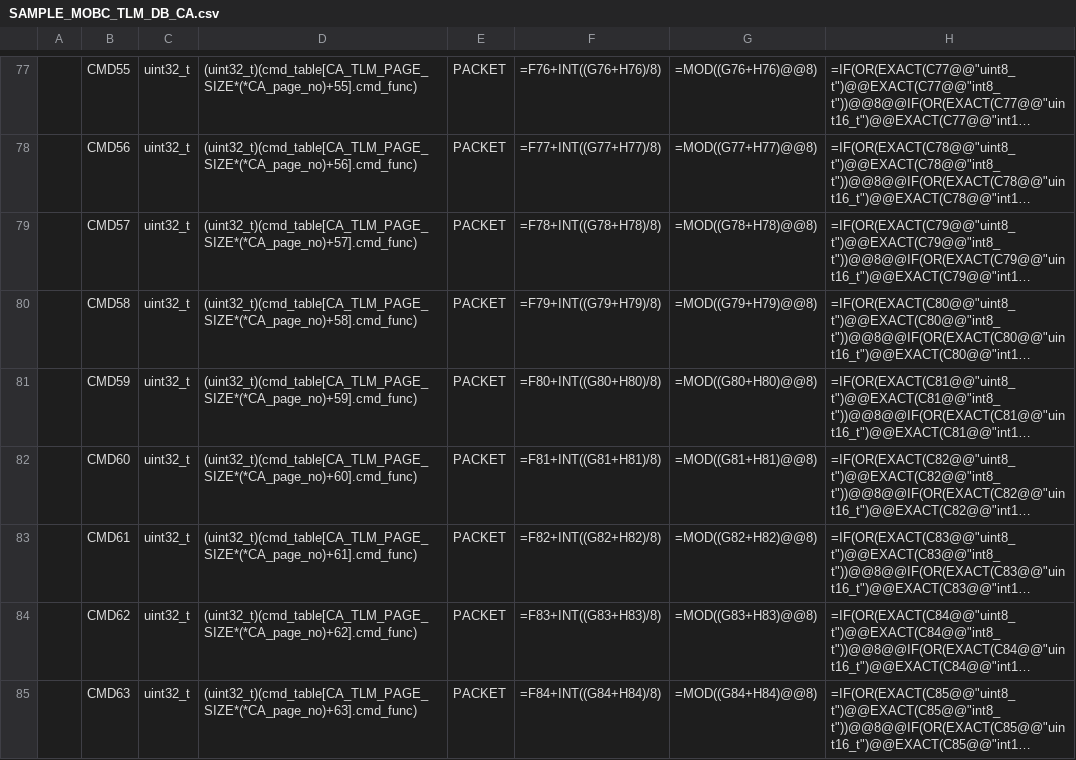
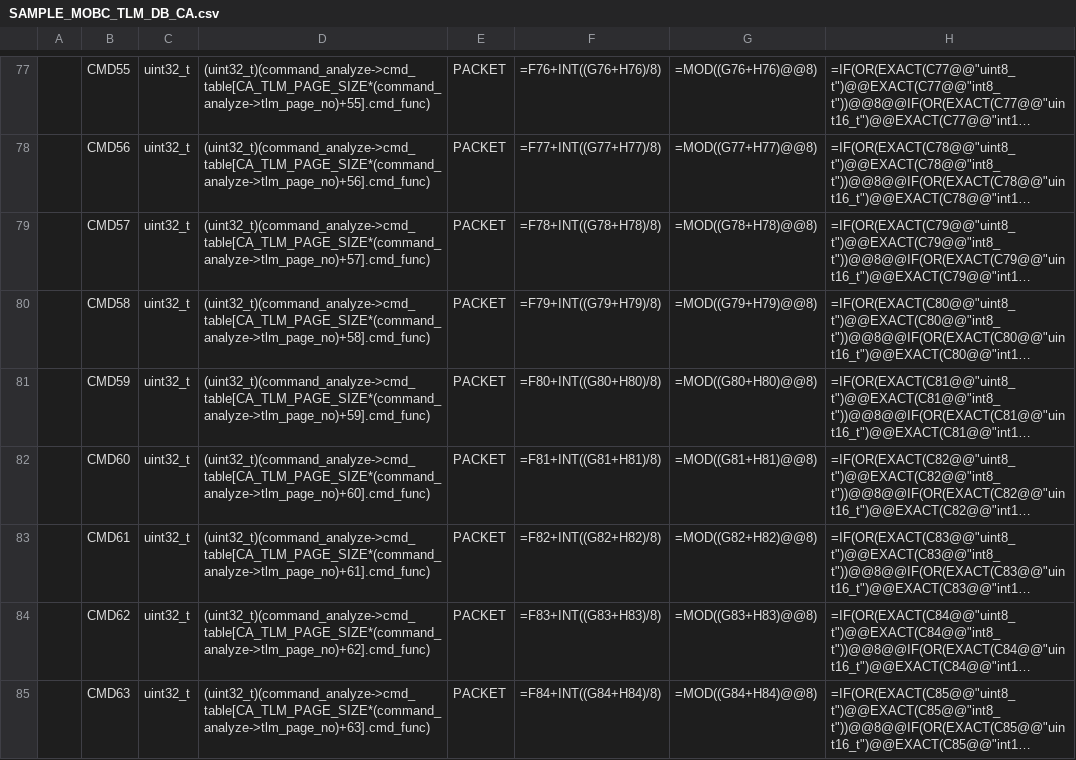
Before and after one commit to ut-issl/c2a-core, a CSV file: Examples/minimum_user_for_s2e/src/src_user/Settings/CmdTlm/DataBase/TLM_DB/SAMPLE_MOBC_TLM_DB_CA.csv, drawn as a sheet; only a part is shown, gaps mark what is left out; long unchanged cells end in …; the diff covers the shown part only; the diff names each change by its address in the sheet, - before the commit and + after, or states it on an @@ line.

```diff
--- a/Examples/minimum_user_for_s2e/src/src_user/Settings/CmdTlm/DataBase/TLM_DB/SAMPLE_MOBC_TLM_DB_CA.csv
+++ b/Examples/minimum_user_for_s2e/src/src_user/Settings/CmdTlm/DataBase/TLM_DB/SAMPLE_MOBC_TLM_DB_CA.csv
-D77: (uint32_t)(cmd_table[CA_TLM_PAGE_SIZE*(*CA_page_no)+55].cmd_func)
+D77: (uint32_t)(command_analyze->cmd_table[CA_TLM_PAGE_SIZE*(command_analyze->tlm_page_no)+55].cmd_func)
-D78: (uint32_t)(cmd_table[CA_TLM_PAGE_SIZE*(*CA_page_no)+56].cmd_func)
+D78: (uint32_t)(command_analyze->cmd_table[CA_TLM_PAGE_SIZE*(command_analyze->tlm_page_no)+56].cmd_func)
-D79: (uint32_t)(cmd_table[CA_TLM_PAGE_SIZE*(*CA_page_no)+57].cmd_func)
+D79: (uint32_t)(command_analyze->cmd_table[CA_TLM_PAGE_SIZE*(command_analyze->tlm_page_no)+57].cmd_func)
-D80: (uint32_t)(cmd_table[CA_TLM_PAGE_SIZE*(*CA_page_no)+58].cmd_func)
+D80: (uint32_t)(command_analyze->cmd_table[CA_TLM_PAGE_SIZE*(command_analyze->tlm_page_no)+58].cmd_func)
-D81: (uint32_t)(cmd_table[CA_TLM_PAGE_SIZE*(*CA_page_no)+59].cmd_func)
+D81: (uint32_t)(command_analyze->cmd_table[CA_TLM_PAGE_SIZE*(command_analyze->tlm_page_no)+59].cmd_func)
-D82: (uint32_t)(cmd_table[CA_TLM_PAGE_SIZE*(*CA_page_no)+60].cmd_func)
+D82: (uint32_t)(command_analyze->cmd_table[CA_TLM_PAGE_SIZE*(command_analyze->tlm_page_no)+60].cmd_func)
-D83: (uint32_t)(cmd_table[CA_TLM_PAGE_SIZE*(*CA_page_no)+61].cmd_func)
+D83: (uint32_t)(command_analyze->cmd_table[CA_TLM_PAGE_SIZE*(command_analyze->tlm_page_no)+61].cmd_func)
-D84: (uint32_t)(cmd_table[CA_TLM_PAGE_SIZE*(*CA_page_no)+62].cmd_func)
+D84: (uint32_t)(command_analyze->cmd_table[CA_TLM_PAGE_SIZE*(command_analyze->tlm_page_no)+62].cmd_func)
-D85: (uint32_t)(cmd_table[CA_TLM_PAGE_SIZE*(*CA_page_no)+63].cmd_func)
+D85: (uint32_t)(command_analyze->cmd_table[CA_TLM_PAGE_SIZE*(command_analyze->tlm_page_no)+63].cmd_func)
```
Also changed, not shown: 56 edited cells elsewhere in this file, 7 other files.
